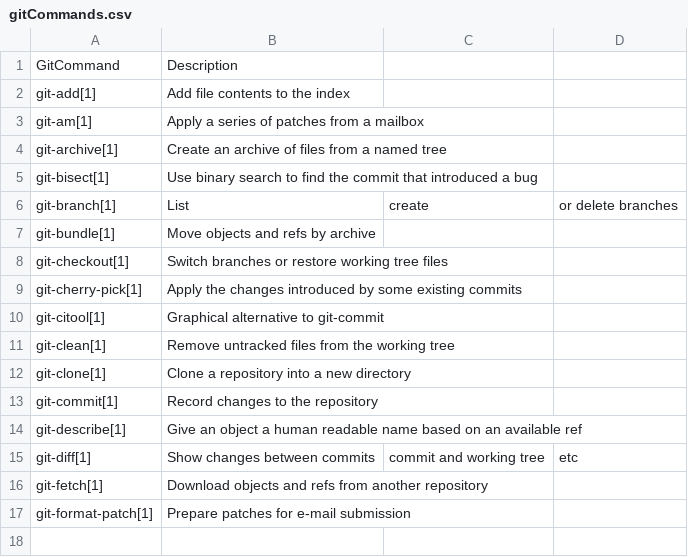
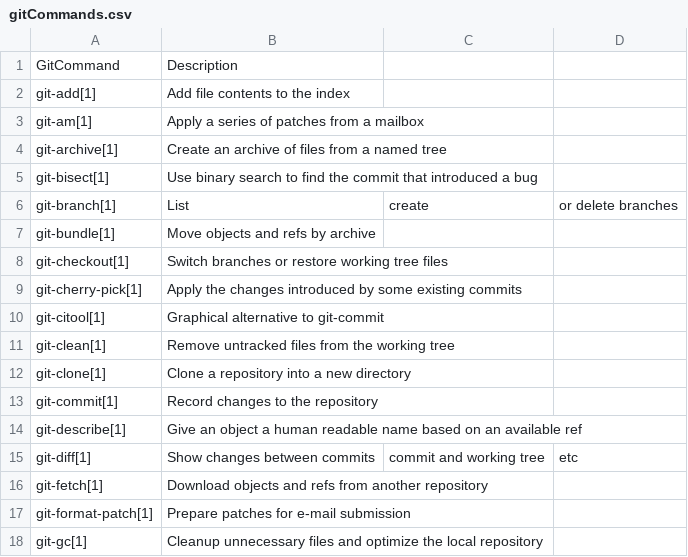
Before and after one commit to PatricLB/AgileLabb1, a CSV file: gitCommands.csv, drawn as a sheet.

Commit message:
added gc

```diff
--- a/gitCommands.csv
+++ b/gitCommands.csv
@@ -17 +17,2 @@ git-fetch[1],Download objects and refs from another repository
 git-format-patch[1],Prepare patches for e-mail submission
+git-gc[1],Cleanup unnecessary files and optimize the local repository
```
